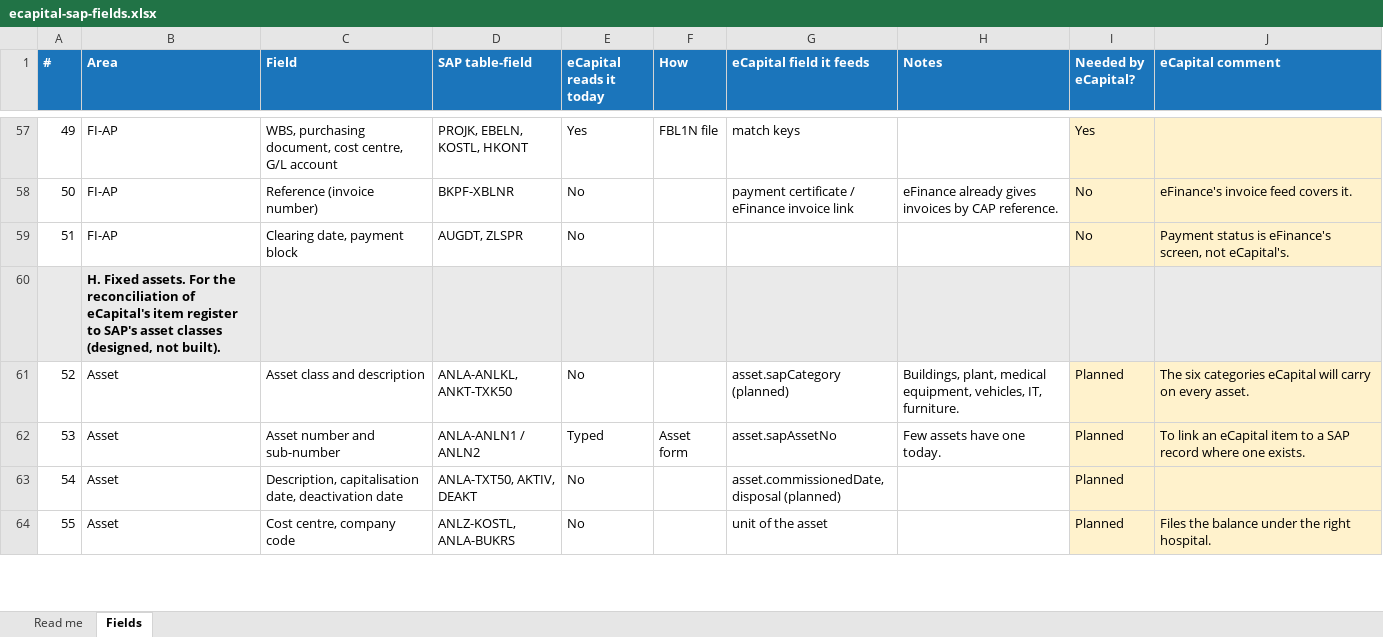
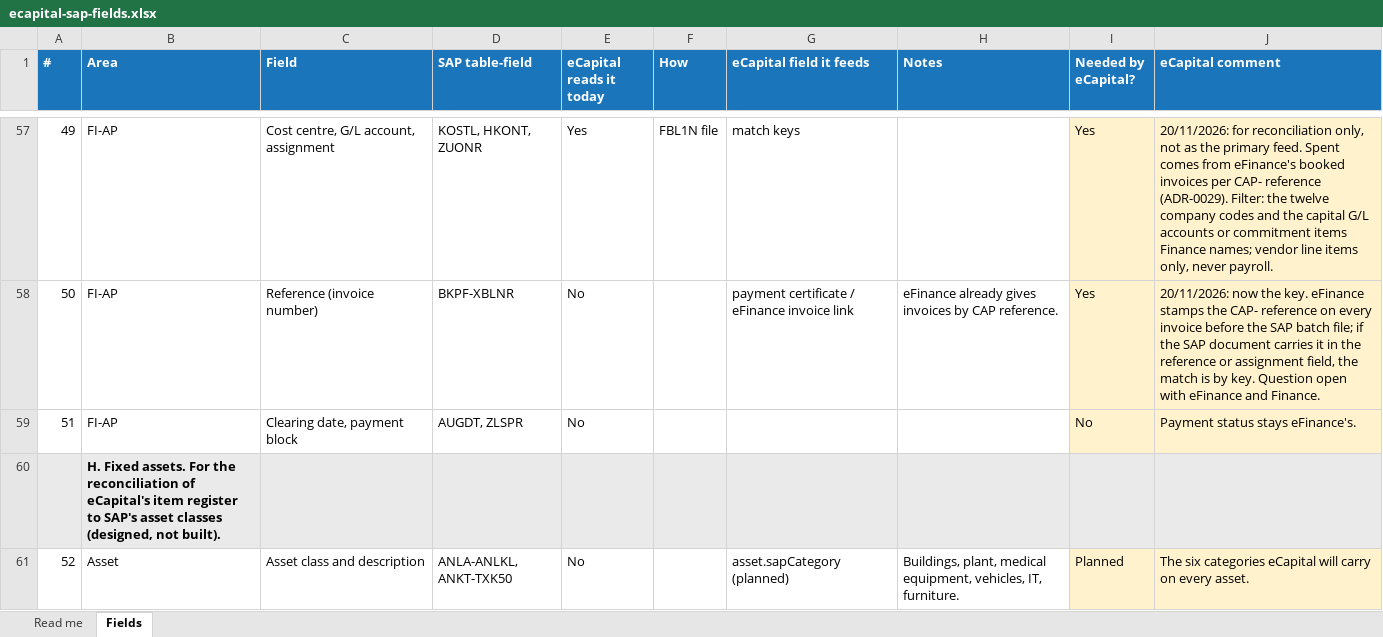
Before and after one commit to msouzou-debug/marsou, an Excel workbook: docs/integration/sap/ecapital-sap-fields.xlsx, sheet Fields, drawn as a sheet; only a part is shown, gaps mark what is left out; the shorter side is filled out with more unchanged rows; values as stored, in another font and other column widths than the file's, no borders; the diff covers the shown part only; the diff names each change by its address in the sheet, - before the commit and + after, or states it on an @@ line.

```diff
--- a/docs/integration/sap/ecapital-sap-fields.xlsx (sheet Fields)
+++ b/docs/integration/sap/ecapital-sap-fields.xlsx (sheet Fields)
-C57 (Field): WBS, purchasing document, cost centre, G/L account
+C57 (Field): Cost centre, G/L account, assignment
-D57 (SAP table-field): PROJK, EBELN, KOSTL, HKONT
+D57 (SAP table-field): KOSTL, HKONT, ZUONR
-J57 (eCapital comment): (empty)
+J57 (eCapital comment): 20/11/2026: for reconciliation only, not as the primary feed. Spent comes from eFinance's booked invoices per CAP- reference (ADR-0029). Filter: the twelve company codes and the capital G/L accounts or commitment items Finance names; vendor line items only, never payroll.
-I58 (Needed by eCapital?): No
+I58 (Needed by eCapital?): Yes
-J58 (eCapital comment): eFinance's invoice feed covers it.
+J58 (eCapital comment): 20/11/2026: now the key. eFinance stamps the CAP- reference on every invoice before the SAP batch file; if the SAP document carries it in the reference or assignment field, the match is by key. Question open with eFinance and Finance.
-J59 (eCapital comment): Payment status is eFinance's screen, not eCapital's.
+J59 (eCapital comment): Payment status stays eFinance's.
```
Also changed, not shown: 43 edited cells elsewhere in this sheet, sheet Read me.
